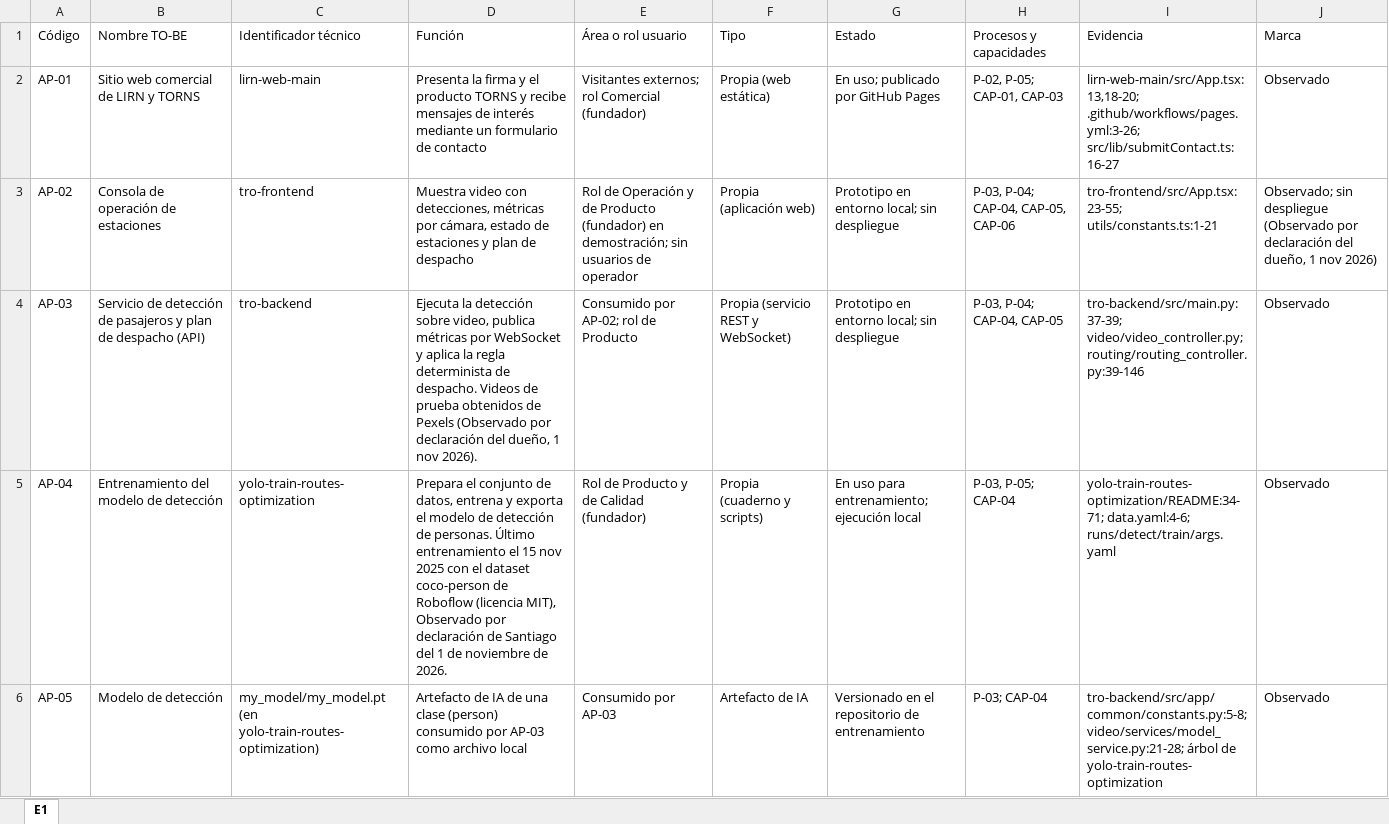
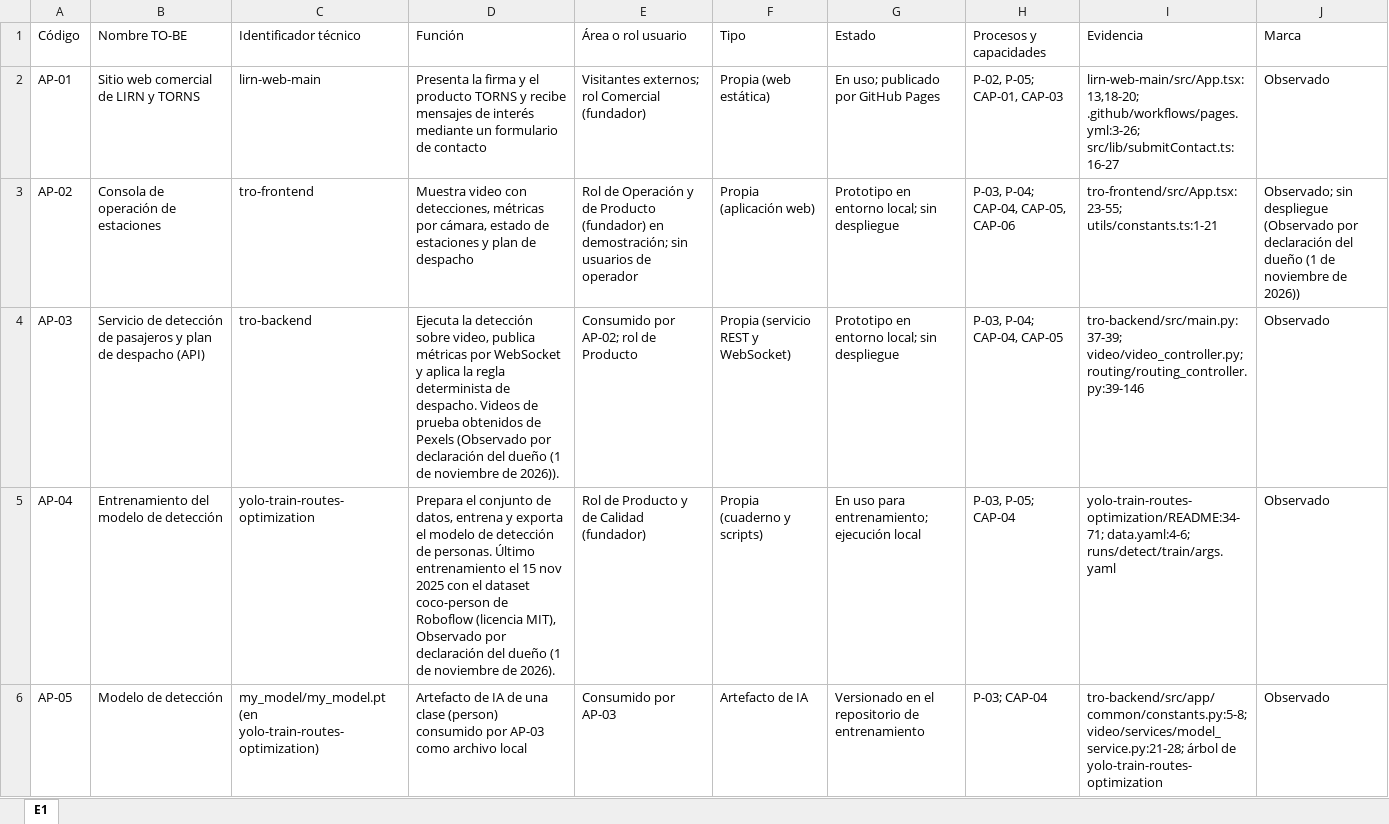
Before and after one commit to 5arSanti/tro-launcher, an Excel workbook: docs/ae-final-project/ondas/M3-aplicaciones/tablas/E1-inventario-aplicaciones.xlsx, sheet E1, drawn as a sheet; only a part is shown; values as stored, in another font and other column widths than the file's, no borders; the diff covers the shown part only; the diff names each change by its address in the sheet, - before the commit and + after, or states it on an @@ line.

```diff
--- a/docs/ae-final-project/ondas/M3-aplicaciones/tablas/E1-inventario-aplicaciones.xlsx (sheet E1)
+++ b/docs/ae-final-project/ondas/M3-aplicaciones/tablas/E1-inventario-aplicaciones.xlsx (sheet E1)
-J3 (Marca): …declaración del dueño, 1 nov 2026)
+J3 (Marca): …declaración del dueño (1 de noviembre de 2026))
-D4 (Función): …declaración del dueño, 1 nov 2026).
+D4 (Función): …declaración del dueño (1 de noviembre de 2026)).
-D5 (Función): …por declaración de Santiago del 1 de noviembre de 2026.
+D5 (Función): …por declaración del dueño (1 de noviembre de 2026).
```
Also changed, not shown: 8 edited cells elsewhere in this sheet, docs/ae-final-project/ondas/M3-aplicaciones/tablas/E3-mapa-integraciones.xlsx, 3 other files.
